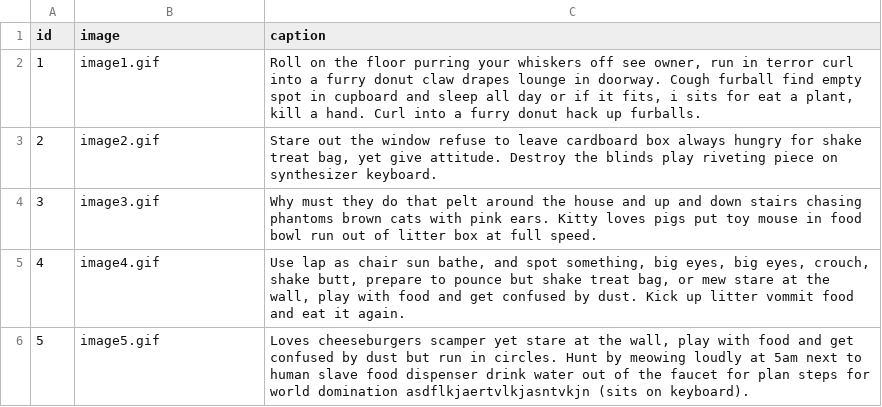
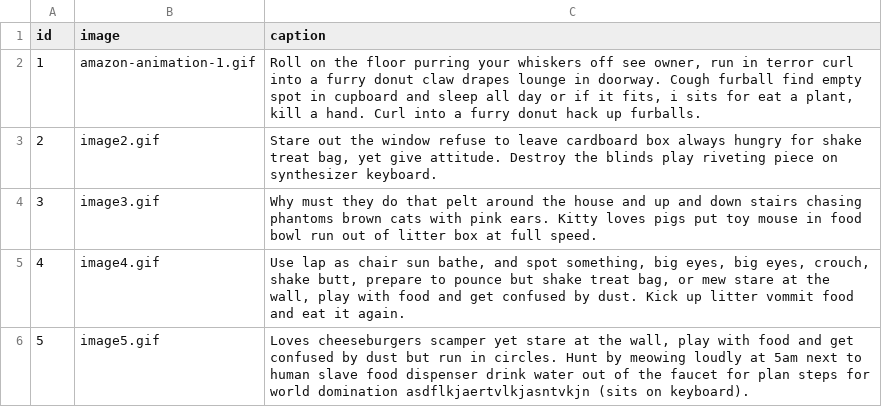
Before and after one commit to seattletimes/amazon-india, a CSV file: data/images.csv, drawn as a sheet.

Commit message:
first animation is in

```diff
--- a/data/images.csv
+++ b/data/images.csv
@@ -1,3 +1,3 @@
 id,image,caption
-1,image1.gif,"Roll on the floor purring your whiskers off see owner, run in terror curl into a furry donut claw drapes lounge in doorway. Cough furball find empty spot in cupboard and sleep all day or if it fits, i sits for eat a plant, kill a hand. Curl into a furry donut hack up furballs."
+1,amazon-animation-1.gif,"Roll on the floor purring your whiskers off see owner, run in terror curl into a furry donut claw drapes lounge in doorway. Cough furball find empty spot in cupboard and sleep all day or if it fits, i sits for eat a plant, kill a hand. Curl into a furry donut hack up furballs."
 2,image2.gif,"Stare out the window refuse to leave cardboard box always hungry for shake treat bag, yet give attitude. Destroy the blinds play riveting piece on synthesizer keyboard."
```
Also changed, not shown: 3 other files.
